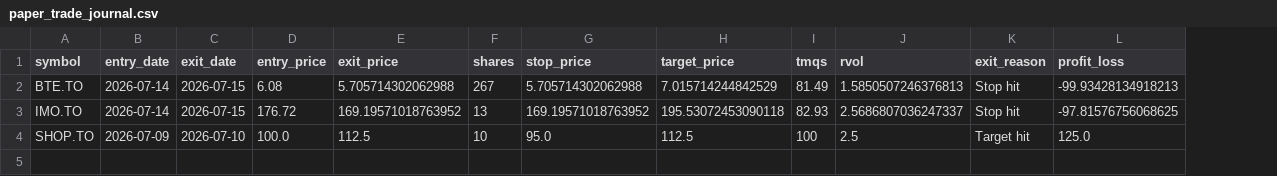
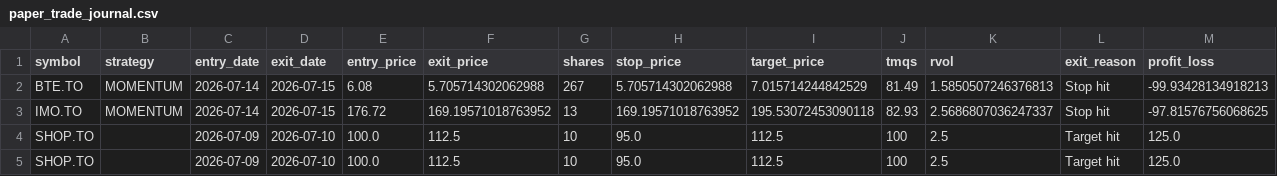
Before and after one commit to trading-dev12/tsx-momentum-trading, a CSV file: paper_trade_journal.csv, drawn as a sheet; only a part is shown; rows hold the shown columns only; the diff names each change by its address in the sheet, - before the commit and + after, or states it on an @@ line.

Commit message:
Version 3.3 - Multi-strategy trade identification

```diff
--- a/paper_trade_journal.csv
+++ b/paper_trade_journal.csv
+column B (strategy), rows 2-3: MOMENTUM | MOMENTUM
+row 5: SHOP.TO |  | 2026-07-09 | 2026-07-10 | 100.0 | 112.5 | 10 | 95.0 | 112.5 | 100 | 2.5 | Target hit | 125.0
```
Also changed, not shown: 6 other files.
